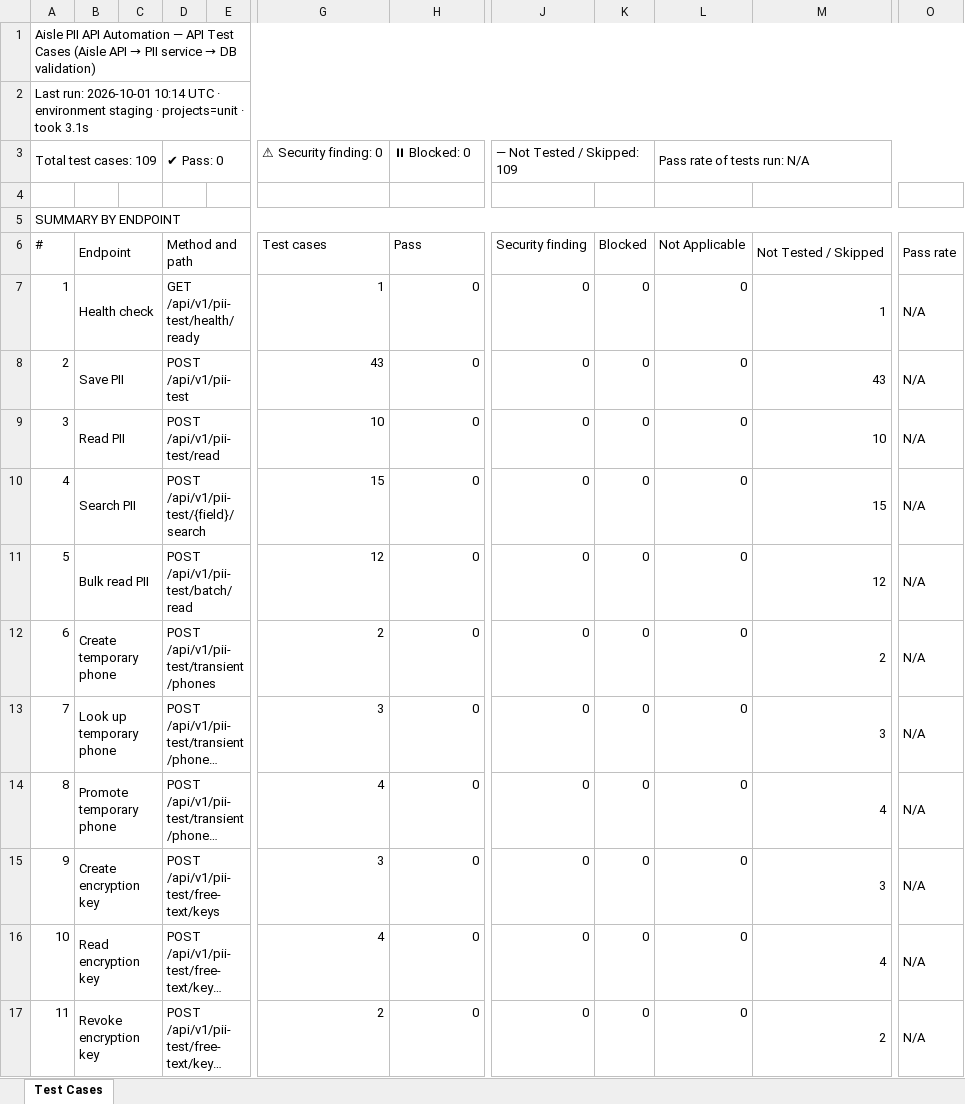
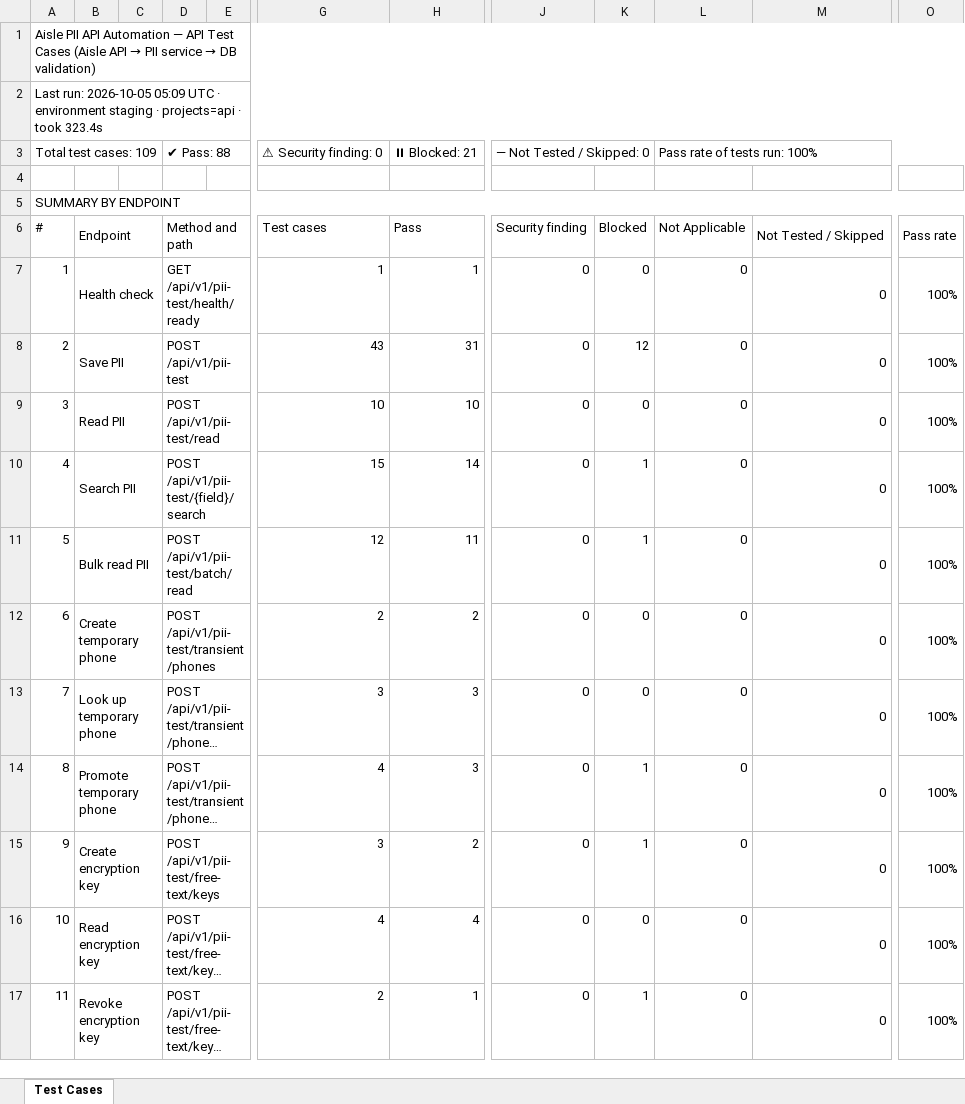
Before and after one commit to vidheybhogadi/PII_Automation_Framework, an Excel workbook: docs/test-cases.xlsx, sheet Test Cases, drawn as a sheet; only a part is shown, gaps mark what is left out; long unchanged cells end in …; values as stored, in another font and other column widths than the file's, no cell formats; the diff covers the shown part only; the diff names each change by its address in the sheet, - before the commit and + after, or states it on an @@ line.

```diff
--- a/docs/test-cases.xlsx (sheet Test Cases)
+++ b/docs/test-cases.xlsx (sheet Test Cases)
-A2: Last run: 2026-10-01 10:14 UTC · environment staging · projects=unit · took 3.1s
+A2: Last run: 2026-10-05 05:09 UTC · environment staging · projects=api · took 323.4s
-D3: ✔ Pass: 0
+D3: ✔ Pass: 88
-H3: ⏸ Blocked: 0
+H3: ⏸ Blocked: 21
-J3: — Not Tested / Skipped: 109
+J3: — Not Tested / Skipped: 0
-L3: Pass rate of tests run: N/A
+L3: Pass rate of tests run: 100%
-H7: 0
+H7: 1
-M7: 1
+M7: 0
-O7:O17: N/A
+O7:O17: 100%
-H8: 0
+H8: 31
-K8: 0
+K8: 12
-M8: 43
+M8: 0
-H9: 0
+H9: 10
-M9: 10
+M9: 0
-H10: 0
+H10: 14
-K10:K11: 0
+K10:K11: 1
-M10: 15
+M10: 0
-H11: 0
+H11: 11
-M11: 12
+M11: 0
-H12: 0
+H12: 2
-M12: 2
+M12: 0
-H13:H14: 0
+H13:H14: 3
-M13: 3
+M13: 0
-K14:K15: 0
+K14:K15: 1
-M14: 4
+M14: 0
-H15: 0
+H15: 2
-M15: 3
+M15: 0
-H16: 0
+H16: 4
-M16: 4
+M16: 0
-H17: 0
+H17: 1
-K17: 0
+K17: 1
-M17: 2
+M17: 0
```
Also changed, not shown: 289 edited cells elsewhere in this sheet, cell formats, 11 other files.
